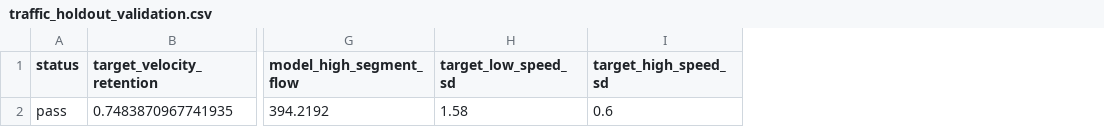
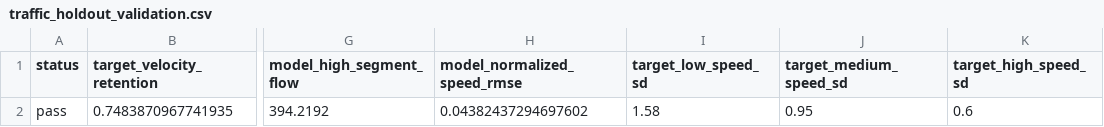
Before and after one commit to s9213712/ant-colony-sim, a CSV file: outputs/traffic_holdout_validation.csv, drawn as a sheet; only a part is shown, gaps mark what is left out; the diff names each change by its address in the sheet, - before the commit and + after, or states it on an @@ line.

```diff
--- a/outputs/traffic_holdout_validation.csv
+++ b/outputs/traffic_holdout_validation.csv
+column H (model_normalized_speed_rmse), row 2: 0.04382437294697602
+column J (target_medium_speed_sd), row 2: 0.95
```
Also changed, not shown: outputs/level5_replicate_statistics.csv, outputs/level5_uncertainty_audit.csv, 21 other files.
